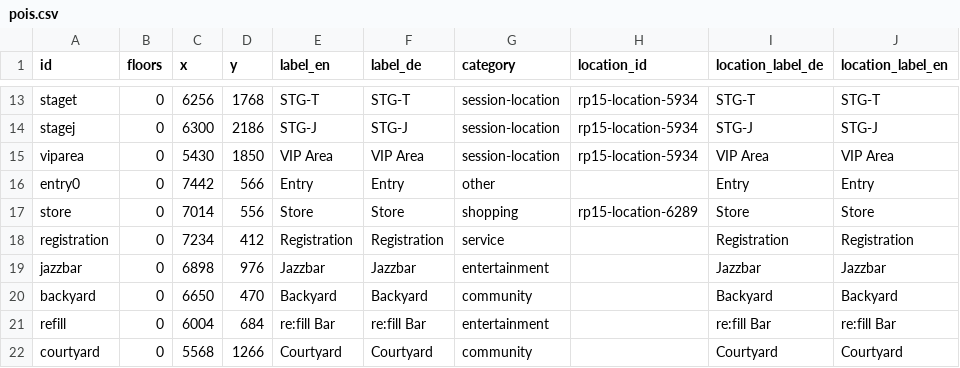
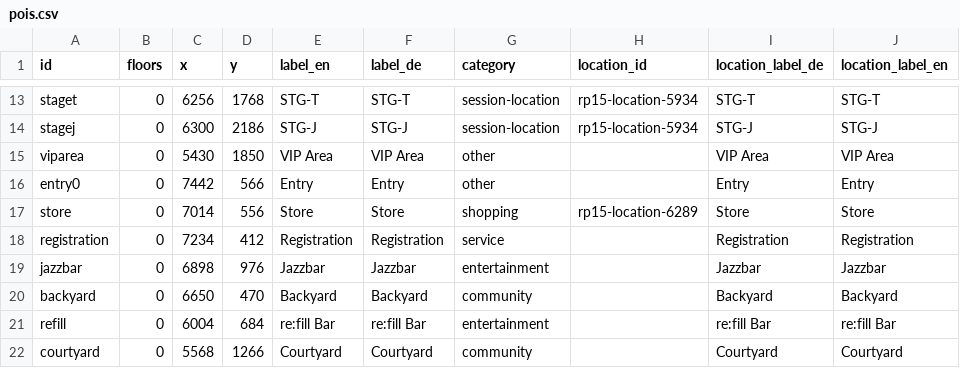
Before and after one commit to opendatacity/re-data, a CSV file: scraper/rp15/pois.csv, drawn as a sheet; only a part is shown, gaps mark what is left out.

Commit message:
vip area is not a session location

```diff
--- a/scraper/rp15/pois.csv
+++ b/scraper/rp15/pois.csv
@@ -14,3 +14,3 @@ staget;0;6256;1768;STG-T;STG-T;session-location;rp15-location-5934;STG-T;STG-T
 stagej;0;6300;2186;STG-J;STG-J;session-location;rp15-location-5934;STG-J;STG-J
-viparea;0;5430;1850;VIP Area;VIP Area;session-location;rp15-location-5934;VIP Area;VIP Area
+viparea;0;5430;1850;VIP Area;VIP Area;other;;VIP Area;VIP Area
 entry0;0;7442;566;Entry;Entry;other;;Entry;Entry
```
